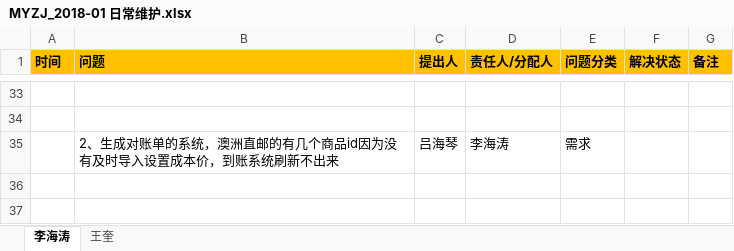
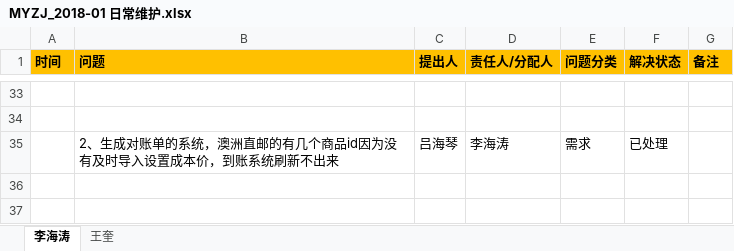
Before and after one commit to sea2017sea/MyWork, an Excel workbook: MyMyzj/2017-12-08（开始）/MYZJ_2018-01 日常维护.xlsx, sheet 李海涛, drawn as a sheet; only a part is shown, gaps mark what is left out; values as stored, in another font and other column widths than the file's, no borders; charts and pictures not drawn; the diff covers the shown part only; the diff names each change by its address in the sheet, - before the commit and + after, or states it on an @@ line.

```diff
--- a/MyMyzj/2017-12-08（开始）/MYZJ_2018-01 日常维护.xlsx (sheet 李海涛)
+++ b/MyMyzj/2017-12-08（开始）/MYZJ_2018-01 日常维护.xlsx (sheet 李海涛)
-F35 (解决状态): (empty)
+F35 (解决状态): 已处理
```
Also changed, not shown: 28 added rows and 1 edited cell elsewhere in this sheet, charts or pictures.
